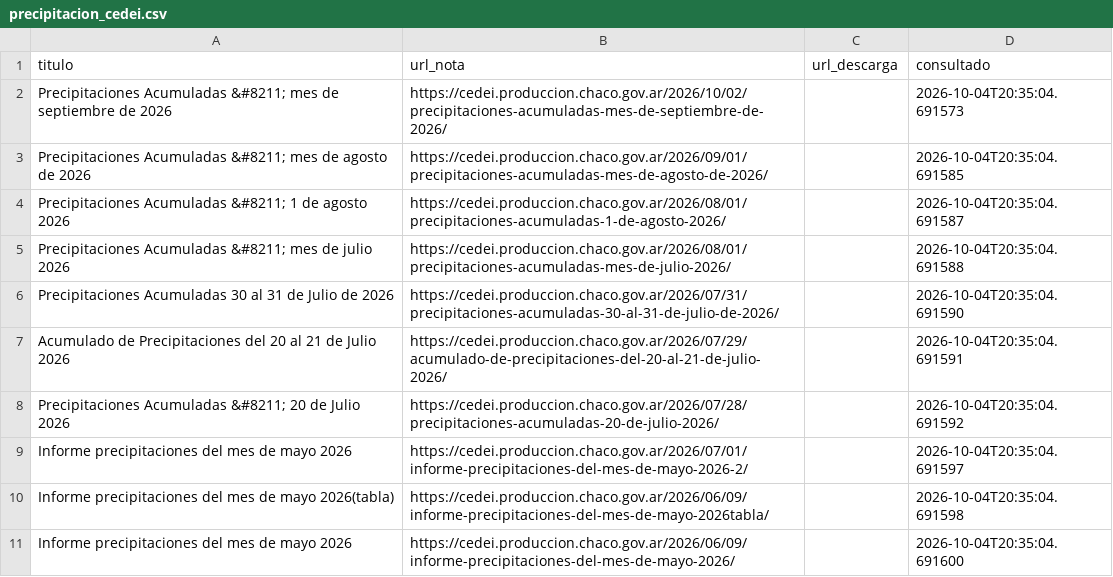
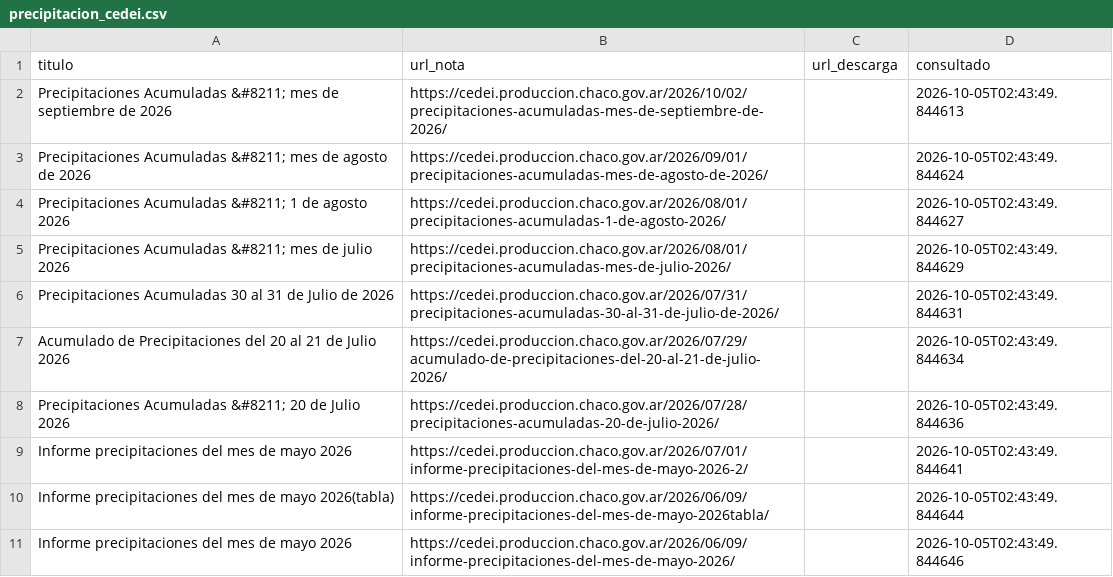
Before and after one commit to mariaelena30/cuencas-bot, a CSV file: precipitacion_cedei.csv, drawn as a sheet.

```diff
--- a/precipitacion_cedei.csv
+++ b/precipitacion_cedei.csv
@@ -1,11 +1,11 @@
 titulo,url_nota,url_descarga,consultado
-Precipitaciones Acumuladas &#8211; mes de septiembre de 2026,https://cedei.produccion.chaco.gov.ar/2026/10/02/precipitaciones-acumuladas-mes-de-septiembre-de-2026/,,2026-10-04T20:35:04.691573
-Precipitaciones Acumuladas &#8211; mes de agosto de 2026,https://cedei.produccion.chaco.gov.ar/2026/09/01/precipitaciones-acumuladas-mes-de-agosto-de-2026/,,2026-10-04T20:35:04.691585
-Precipitaciones Acumuladas &#8211; 1 de agosto 2026,https://cedei.produccion.chaco.gov.ar/2026/08/01/precipitaciones-acumuladas-1-de-agosto-2026/,,2026-10-04T20:35:04.691587
-Precipitaciones Acumuladas &#8211; mes de julio 2026,https://cedei.produccion.chaco.gov.ar/2026/08/01/precipitaciones-acumuladas-mes-de-julio-2026/,,2026-10-04T20:35:04.691588
-Precipitaciones Acumuladas 30 al 31 de Julio de 2026,https://cedei.produccion.chaco.gov.ar/2026/07/31/precipitaciones-acumuladas-30-al-31-de-julio-de-2026/,,2026-10-04T20:35:04.691590
-Acumulado de Precipitaciones del 20 al 21 de Julio 2026,https://cedei.produccion.chaco.gov.ar/2026/07/29/acumulado-de-precipitaciones-del-20-al-21-de-julio-2026/,,2026-10-04T20:35:04.691591
-Precipitaciones Acumuladas &#8211; 20 de Julio 2026,https://cedei.produccion.chaco.gov.ar/2026/07/28/precipitaciones-acumuladas-20-de-julio-2026/,,2026-10-04T20:35:04.691592
-Informe precipitaciones del mes de mayo 2026,https://cedei.produccion.chaco.gov.ar/2026/07/01/informe-precipitaciones-del-mes-de-mayo-2026-2/,,2026-10-04T20:35:04.691597
-Informe precipitaciones del mes de mayo 2026(tabla),https://cedei.produccion.chaco.gov.ar/2026/06/09/informe-precipitaciones-del-mes-de-mayo-2026tabla/,,2026-10-04T20:35:04.691598
-Informe precipitaciones del mes de mayo 2026,https://cedei.produccion.chaco.gov.ar/2026/06/09/informe-precipitaciones-del-mes-de-mayo-2026/,,2026-10-04T20:35:04.691600
+Precipitaciones Acumuladas &#8211; mes de septiembre de 2026,https://cedei.produccion.chaco.gov.ar/2026/10/02/precipitaciones-acumuladas-mes-de-septiembre-de-2026/,,2026-10-05T02:43:49.844613
+Precipitaciones Acumuladas &#8211; mes de agosto de 2026,https://cedei.produccion.chaco.gov.ar/2026/09/01/precipitaciones-acumuladas-mes-de-agosto-de-2026/,,2026-10-05T02:43:49.844624
+Precipitaciones Acumuladas &#8211; 1 de agosto 2026,https://cedei.produccion.chaco.gov.ar/2026/08/01/precipitaciones-acumuladas-1-de-agosto-2026/,,2026-10-05T02:43:49.844627
+Precipitaciones Acumuladas &#8211; mes de julio 2026,https://cedei.produccion.chaco.gov.ar/2026/08/01/precipitaciones-acumuladas-mes-de-julio-2026/,,2026-10-05T02:43:49.844629
+Precipitaciones Acumuladas 30 al 31 de Julio de 2026,https://cedei.produccion.chaco.gov.ar/2026/07/31/precipitaciones-acumuladas-30-al-31-de-julio-de-2026/,,2026-10-05T02:43:49.844631
+Acumulado de Precipitaciones del 20 al 21 de Julio 2026,https://cedei.produccion.chaco.gov.ar/2026/07/29/acumulado-de-precipitaciones-del-20-al-21-de-julio-2026/,,2026-10-05T02:43:49.844634
+Precipitaciones Acumuladas &#8211; 20 de Julio 2026,https://cedei.produccion.chaco.gov.ar/2026/07/28/precipitaciones-acumuladas-20-de-julio-2026/,,2026-10-05T02:43:49.844636
+Informe precipitaciones del mes de mayo 2026,https://cedei.produccion.chaco.gov.ar/2026/07/01/informe-precipitaciones-del-mes-de-mayo-2026-2/,,2026-10-05T02:43:49.844641
+Informe precipitaciones del mes de mayo 2026(tabla),https://cedei.produccion.chaco.gov.ar/2026/06/09/informe-precipitaciones-del-mes-de-mayo-2026tabla/,,2026-10-05T02:43:49.844644
+Informe precipitaciones del mes de mayo 2026,https://cedei.produccion.chaco.gov.ar/2026/06/09/informe-precipitaciones-del-mes-de-mayo-2026/,,2026-10-05T02:43:49.844646
```
Also changed, not shown: 1 other file.
